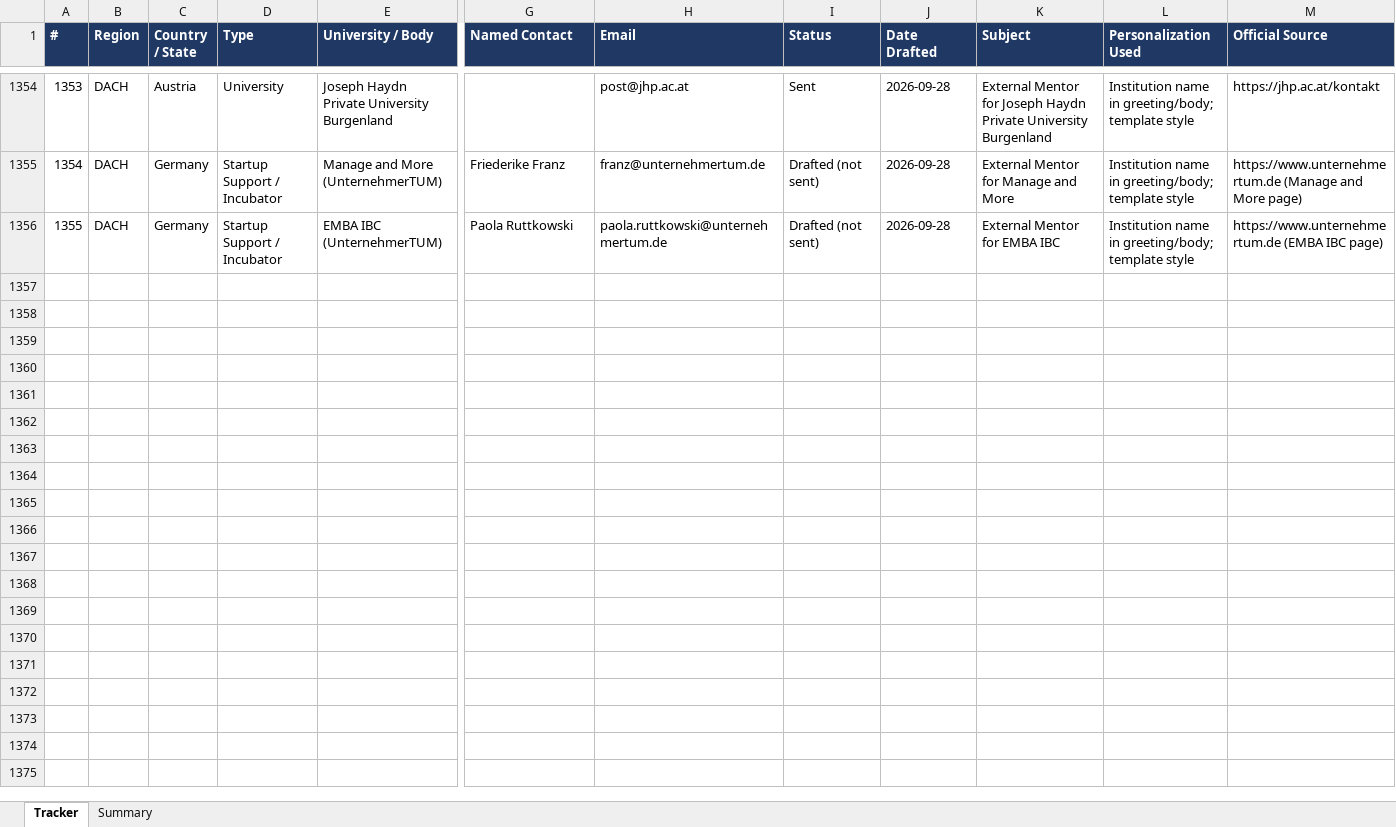
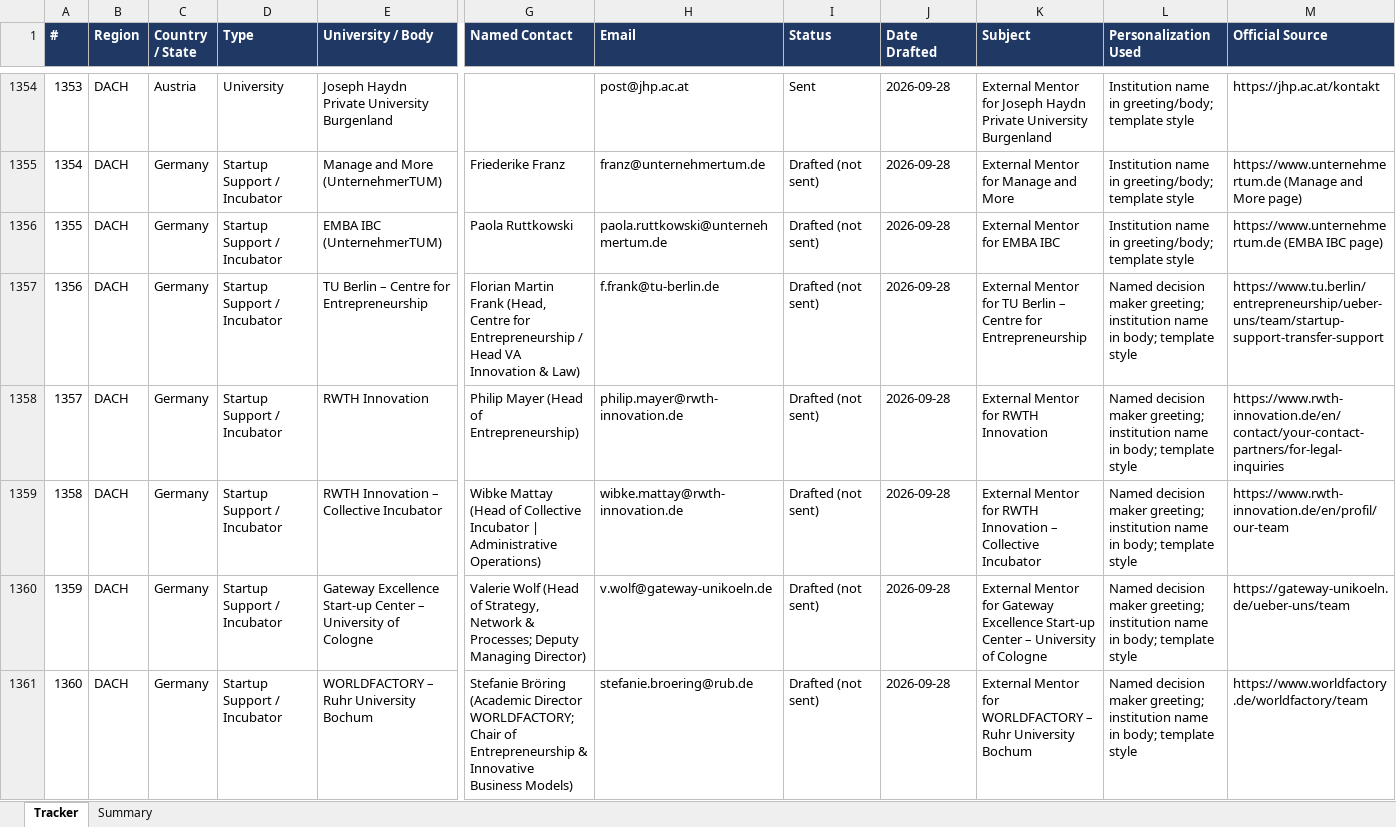
Before and after one commit to Madhi1615/mentor-outreach, an Excel workbook: data/Incubation_Outreach_Tracker.xlsx, sheet Tracker, drawn as a sheet; only a part is shown, gaps mark what is left out; values as stored, in another font and other column widths than the file's, no borders; rows hold the shown columns only; the diff covers the shown part only; the diff names each change by its address in the sheet, - before the commit and + after, or states it on an @@ line.

```diff
--- a/data/Incubation_Outreach_Tracker.xlsx (sheet Tracker)
+++ b/data/Incubation_Outreach_Tracker.xlsx (sheet Tracker)
+row 1357: 1356 | DACH | Germany | Startup Support / Incubator | TU Berlin – Centre for Entrepreneurship | Florian Martin Frank (Head, Centre for Entrepreneurship / Head VA Innovation & Law) | f.frank@tu-berlin.de | Drafted (not sent) | 2026-09-28 | External Mentor for TU Berlin – Centre for Entrepreneurship | Named decision maker greeting; institution name in body; template style | https://www.tu.berlin/entrepreneurship/ueber-uns/team/startup-support-transfer-support
+row 1358: 1357 | DACH | Germany | Startup Support / Incubator | RWTH Innovation | Philip Mayer (Head of Entrepreneurship) | philip.mayer@rwth-innovation.de | Drafted (not sent) | 2026-09-28 | External Mentor for RWTH Innovation | Named decision maker greeting; institution name in body; template style | https://www.rwth-innovation.de/en/contact/your-contact-partners/for-legal-inquiries
+row 1359: 1358 | DACH | Germany | Startup Support / Incubator | RWTH Innovation – Collective Incubator | Wibke Mattay (Head of Collective Incubator | Administrative Operations) | wibke.mattay@rwth-innovation.de | Drafted (not sent) | 2026-09-28 | External Mentor for RWTH Innovation – Collective Incubator | Named decision maker greeting; institution name in body; template style | https://www.rwth-innovation.de/en/profil/our-team
+row 1360: 1359 | DACH | Germany | Startup Support / Incubator | Gateway Excellence Start-up Center – University of Cologne | Valerie Wolf (Head of Strategy, Network & Processes; Deputy Managing Director) | v.wolf@gateway-unikoeln.de | Drafted (not sent) | 2026-09-28 | External Mentor for Gateway Excellence Start-up Center – University of Cologne | Named decision maker greeting; institution name in body; template style | https://gateway-unikoeln.de/ueber-uns/team
+row 1361: 1360 | DACH | Germany | Startup Support / Incubator | WORLDFACTORY – Ruhr University Bochum | Stefanie Bröring (Academic Director WORLDFACTORY; Chair of Entrepreneurship & Innovative Business Models) | stefanie.broering@rub.de | Drafted (not sent) | 2026-09-28 | External Mentor for WORLDFACTORY – Ruhr University Bochum | Named decision maker greeting; institution name in body; template style | https://www.worldfactory.de/worldfactory/team
```
Also changed, not shown: 30 added rows elsewhere in this sheet, sheet Summary.
